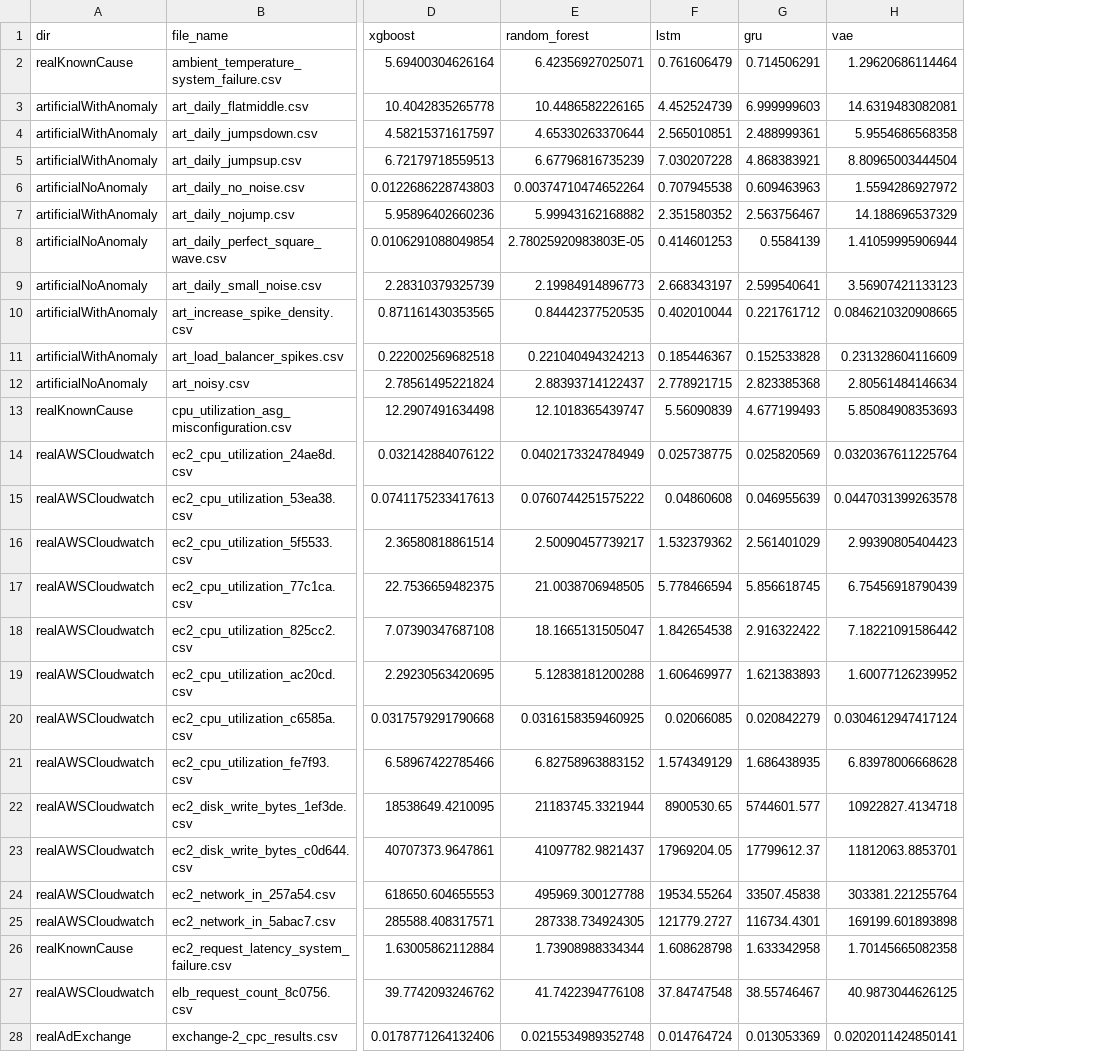
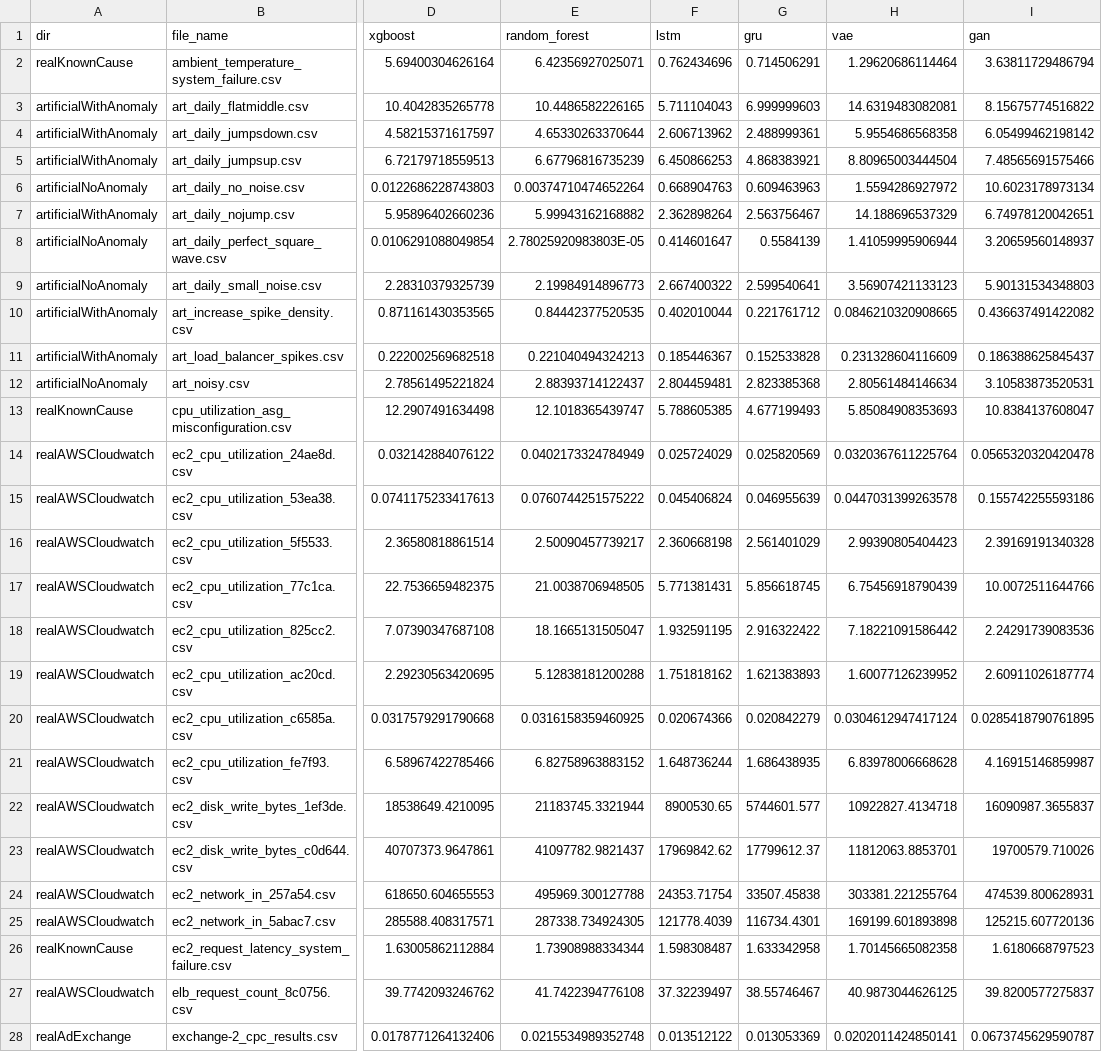
Before and after one commit to GPT-4-UOM/MetaFramework, a CSV file: notebook/dataset_preparation/mae_results (copy).csv, drawn as a sheet; only a part is shown, gaps mark what is left out; the diff covers the shown part only; the diff names each change by its address in the sheet, - before the commit and + after, or states it on an @@ line.

```diff
--- a/notebook/dataset_preparation/mae_results (copy).csv
+++ b/notebook/dataset_preparation/mae_results (copy).csv
+column I (gan), rows 2-28: 3.63811729486794 | 8.15675774516822 | 6.05499462198142 | 7.48565691575466 | 10.6023178973134 | 6.74978120042651 | 3.20659560148937 | 5.90131534348803 | 0.436637491422082 | 0.186388625845437 | 3.10583873520531 | 10.8384137608047 | 0.0565320320420478 | 0.155742255593186 | 2.39169191340328 | 10.0072511644766 | 2.24291739083536 | 2.60911026187774 | 0.0285418790761895 | 4.16915146859987 | 16090987.3655837 | 19700579.710026 | 474539.800628931 | 125215.607720136 | 1.6180668797523 | 39.8200577275837 | 0.0673745629590787
-F2 (lstm): 0.761606479
+F2 (lstm): 0.762434696
-F3 (lstm): 4.452524739
+F3 (lstm): 5.711104043
-F4 (lstm): 2.565010851
+F4 (lstm): 2.606713962
-F5 (lstm): 7.030207228
+F5 (lstm): 6.450866253
-F6 (lstm): 0.707945538
+F6 (lstm): 0.668904763
-F7 (lstm): 2.351580352
+F7 (lstm): 2.362898264
-F8 (lstm): 0.414601253
+F8 (lstm): 0.414601647
-F9 (lstm): 2.668343197
+F9 (lstm): 2.667400322
-F12 (lstm): 2.778921715
+F12 (lstm): 2.804459481
-F13 (lstm): 5.56090839
+F13 (lstm): 5.788605385
-F14 (lstm): 0.025738775
+F14 (lstm): 0.025724029
-F15 (lstm): 0.04860608
+F15 (lstm): 0.045406824
-F16 (lstm): 1.532379362
+F16 (lstm): 2.360668198
-F17 (lstm): 5.778466594
+F17 (lstm): 5.771381431
-F18 (lstm): 1.842654538
+F18 (lstm): 1.932591195
-F19 (lstm): 1.606469977
+F19 (lstm): 1.751818162
-F20 (lstm): 0.02066085
+F20 (lstm): 0.020674366
-F21 (lstm): 1.574349129
+F21 (lstm): 1.648736244
-F23 (lstm): 17969204.05
+F23 (lstm): 17969842.62
-F24 (lstm): 19534.55264
+F24 (lstm): 24353.71754
-F25 (lstm): 121779.2727
+F25 (lstm): 121778.4039
-F26 (lstm): 1.608628798
+F26 (lstm): 1.598308487
-F27 (lstm): 37.84747548
+F27 (lstm): 37.32239497
-F28 (lstm): 0.014764724
+F28 (lstm): 0.013512122
```
Also changed, not shown: 30 edited cells elsewhere in this file, notebook/dataset_preparation/ranking_dataset (copy).csv, 3 other files.
